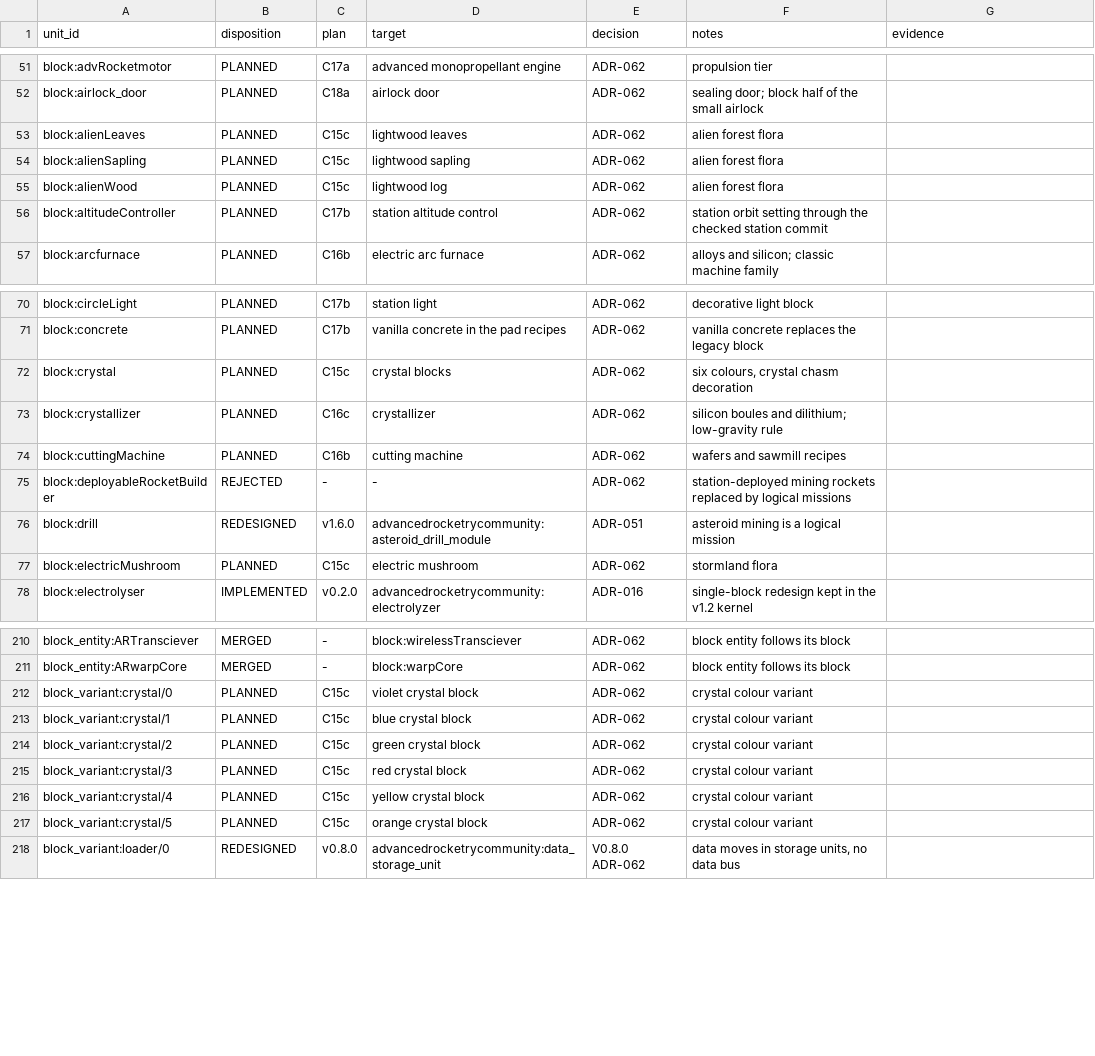
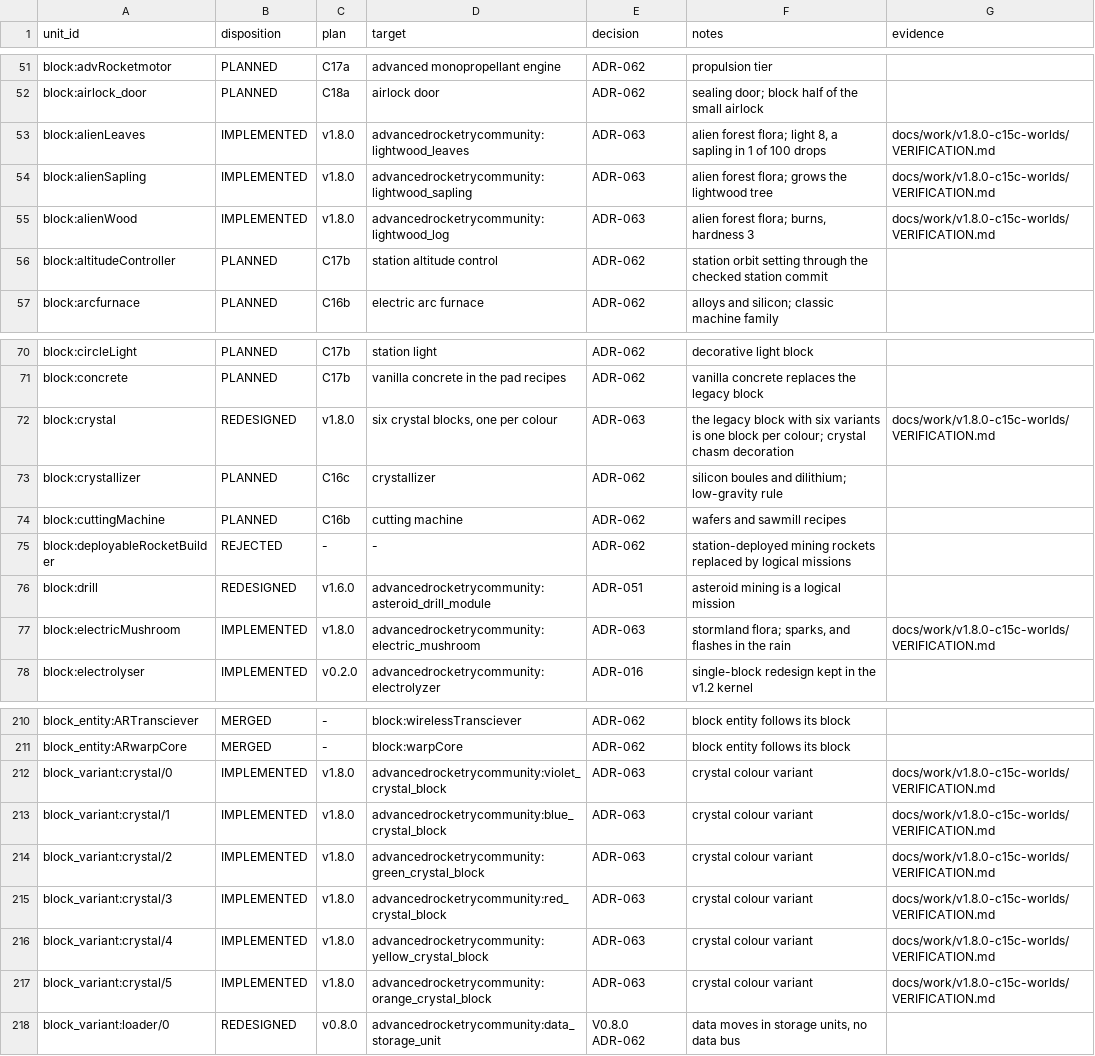
Before and after one commit to sunthemoon/AdvancedRocketry-Community, a CSV file: docs/work/v1.8.0-content-ledger.csv, drawn as a sheet; only a part is shown, gaps mark what is left out; the diff covers the shown part only.

```diff
--- a/docs/work/v1.8.0-content-ledger.csv
+++ b/docs/work/v1.8.0-content-ledger.csv
@@ -52,5 +52,5 @@ block:advRocketmotor,PLANNED,C17a,advanced monopropellant engine,ADR-062,propuls
 block:airlock_door,PLANNED,C18a,airlock door,ADR-062,sealing door; block half of the small airlock,
-block:alienLeaves,PLANNED,C15c,lightwood leaves,ADR-062,alien forest flora,
-block:alienSapling,PLANNED,C15c,lightwood sapling,ADR-062,alien forest flora,
-block:alienWood,PLANNED,C15c,lightwood log,ADR-062,alien forest flora,
+block:alienLeaves,IMPLEMENTED,v1.8.0,advancedrocketrycommunity:lightwood_leaves,ADR-063,"alien forest flora; light 8, a sapling in 1 of 100 drops",docs/work/v1.8.0-c15c-worlds/VERIFICATION.md
+block:alienSapling,IMPLEMENTED,v1.8.0,advancedrocketrycommunity:lightwood_sapling,ADR-063,alien forest flora; grows the lightwood tree,docs/work/v1.8.0-c15c-worlds/VERIFICATION.md
+block:alienWood,IMPLEMENTED,v1.8.0,advancedrocketrycommunity:lightwood_log,ADR-063,"alien forest flora; burns, hardness 3",docs/work/v1.8.0-c15c-worlds/VERIFICATION.md
 block:altitudeController,PLANNED,C17b,station altitude control,ADR-062,station orbit setting through the checked station commit,
@@ -71,3 +71,3 @@ block:circleLight,PLANNED,C17b,station light,ADR-062,decorative light block,
 block:concrete,PLANNED,C17b,vanilla concrete in the pad recipes,ADR-062,vanilla concrete replaces the legacy block,
-block:crystal,PLANNED,C15c,crystal blocks,ADR-062,"six colours, crystal chasm decoration",
+block:crystal,REDESIGNED,v1.8.0,"six crystal blocks, one per colour",ADR-063,the legacy block with six variants is one block per colour; crystal chasm decoration,docs/work/v1.8.0-c15c-worlds/VERIFICATION.md
 block:crystallizer,PLANNED,C16c,crystallizer,ADR-062,silicon boules and dilithium; low-gravity rule,
@@ -76,3 +76,3 @@ block:deployableRocketBuilder,REJECTED,-,-,ADR-062,station-deployed mining rocke
 block:drill,REDESIGNED,v1.6.0,advancedrocketrycommunity:asteroid_drill_module,ADR-051,asteroid mining is a logical mission,
-block:electricMushroom,PLANNED,C15c,electric mushroom,ADR-062,stormland flora,
+block:electricMushroom,IMPLEMENTED,v1.8.0,advancedrocketrycommunity:electric_mushroom,ADR-063,"stormland flora; sparks, and flashes in the rain",docs/work/v1.8.0-c15c-worlds/VERIFICATION.md
 block:electrolyser,IMPLEMENTED,v0.2.0,advancedrocketrycommunity:electrolyzer,ADR-016,single-block redesign kept in the v1.2 kernel,
@@ -211,8 +211,8 @@ block_entity:ARTransciever,MERGED,-,block:wirelessTransciever,ADR-062,block enti
 block_entity:ARwarpCore,MERGED,-,block:warpCore,ADR-062,block entity follows its block,
-block_variant:crystal/0,PLANNED,C15c,violet crystal block,ADR-062,crystal colour variant,
-block_variant:crystal/1,PLANNED,C15c,blue crystal block,ADR-062,crystal colour variant,
-block_variant:crystal/2,PLANNED,C15c,green crystal block,ADR-062,crystal colour variant,
-block_variant:crystal/3,PLANNED,C15c,red crystal block,ADR-062,crystal colour variant,
-block_variant:crystal/4,PLANNED,C15c,yellow crystal block,ADR-062,crystal colour variant,
-block_variant:crystal/5,PLANNED,C15c,orange crystal block,ADR-062,crystal colour variant,
+block_variant:crystal/0,IMPLEMENTED,v1.8.0,advancedrocketrycommunity:violet_crystal_block,ADR-063,crystal colour variant,docs/work/v1.8.0-c15c-worlds/VERIFICATION.md
+block_variant:crystal/1,IMPLEMENTED,v1.8.0,advancedrocketrycommunity:blue_crystal_block,ADR-063,crystal colour variant,docs/work/v1.8.0-c15c-worlds/VERIFICATION.md
+block_variant:crystal/2,IMPLEMENTED,v1.8.0,advancedrocketrycommunity:green_crystal_block,ADR-063,crystal colour variant,docs/work/v1.8.0-c15c-worlds/VERIFICATION.md
+block_variant:crystal/3,IMPLEMENTED,v1.8.0,advancedrocketrycommunity:red_crystal_block,ADR-063,crystal colour variant,docs/work/v1.8.0-c15c-worlds/VERIFICATION.md
+block_variant:crystal/4,IMPLEMENTED,v1.8.0,advancedrocketrycommunity:yellow_crystal_block,ADR-063,crystal colour variant,docs/work/v1.8.0-c15c-worlds/VERIFICATION.md
+block_variant:crystal/5,IMPLEMENTED,v1.8.0,advancedrocketrycommunity:orange_crystal_block,ADR-063,crystal colour variant,docs/work/v1.8.0-c15c-worlds/VERIFICATION.md
 block_variant:loader/0,REDESIGNED,v0.8.0,advancedrocketrycommunity:data_storage_unit,V0.8.0 ADR-062,"data moves in storage units, no data bus",
```
Also changed, not shown: 84 edited cells elsewhere in this file, 14 other files.
